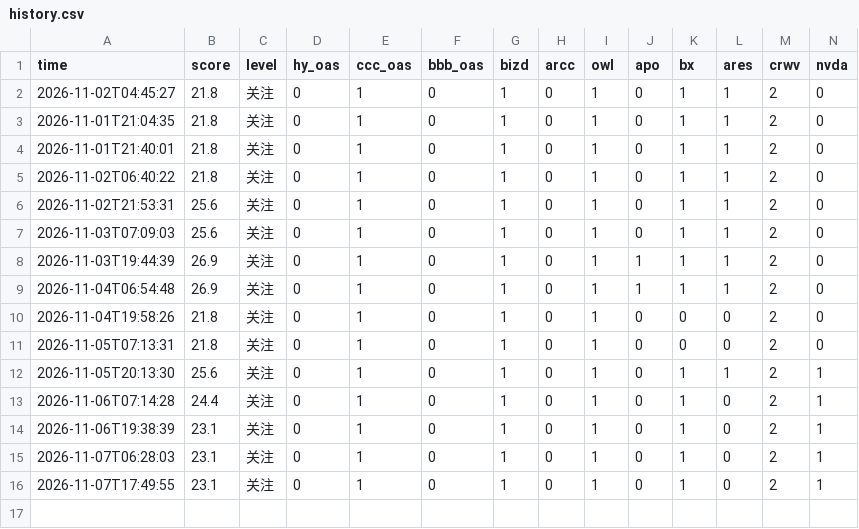
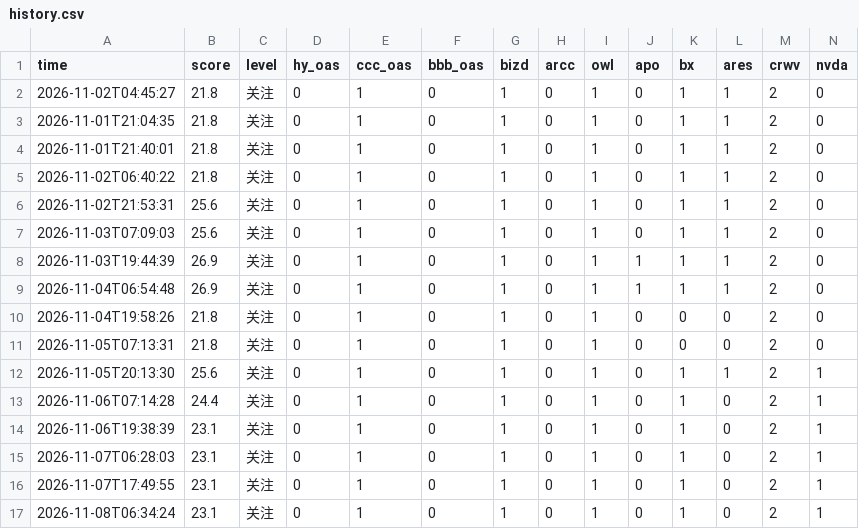
Before and after one commit to salusmedia/minsky-moment-tracker, a CSV file: data/history.csv, drawn as a sheet; only a part is shown; rows hold the shown columns only; the diff names each change by its address in the sheet, - before the commit and + after, or states it on an @@ line.

```diff
--- a/data/history.csv
+++ b/data/history.csv
+row 17: 2026-11-08T06:34:24 | 23.1 | 关注 | 0 | 1 | 0 | 1 | 0 | 1 | 0 | 1 | 0 | 2 | 1
```
Also changed, not shown: 1 other file.
